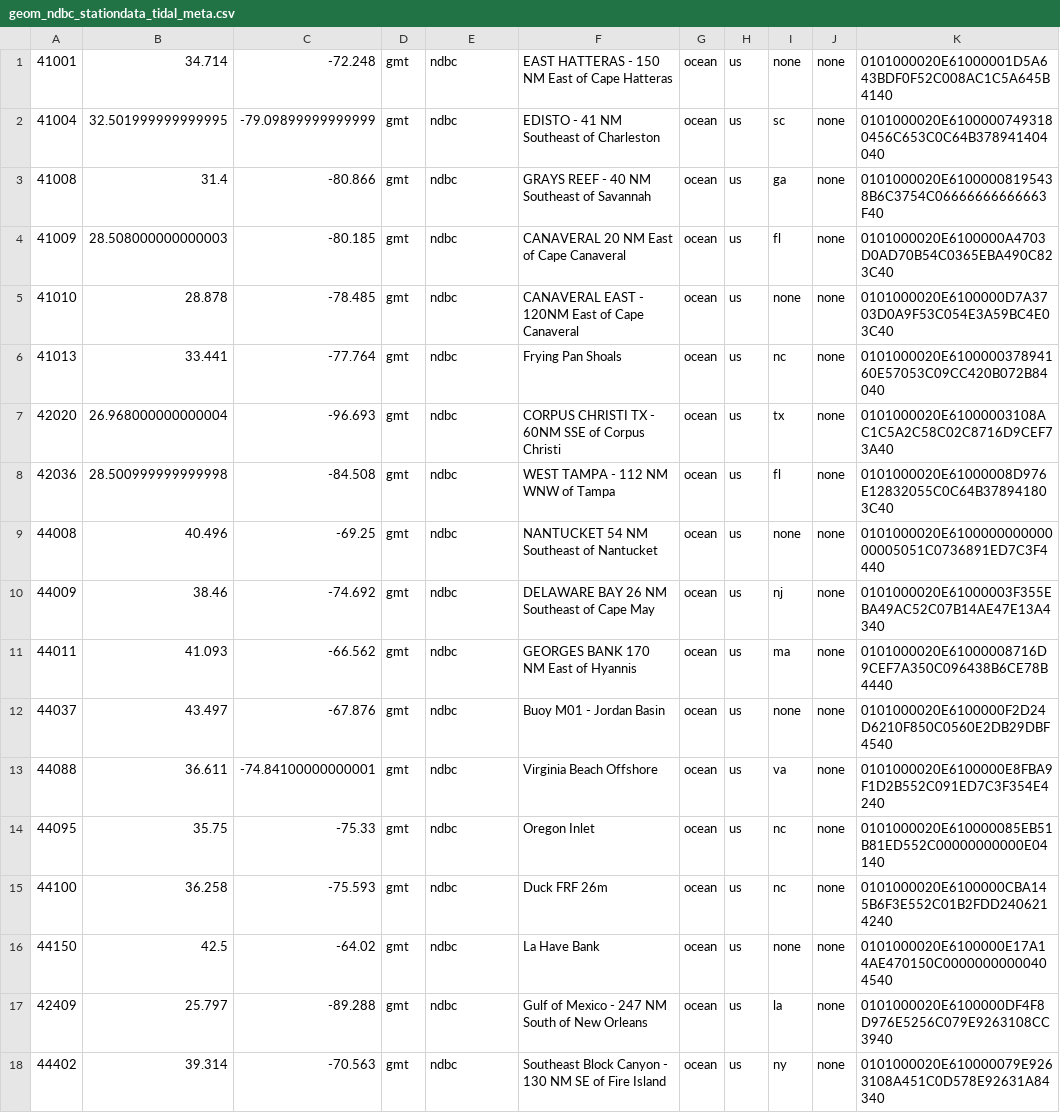
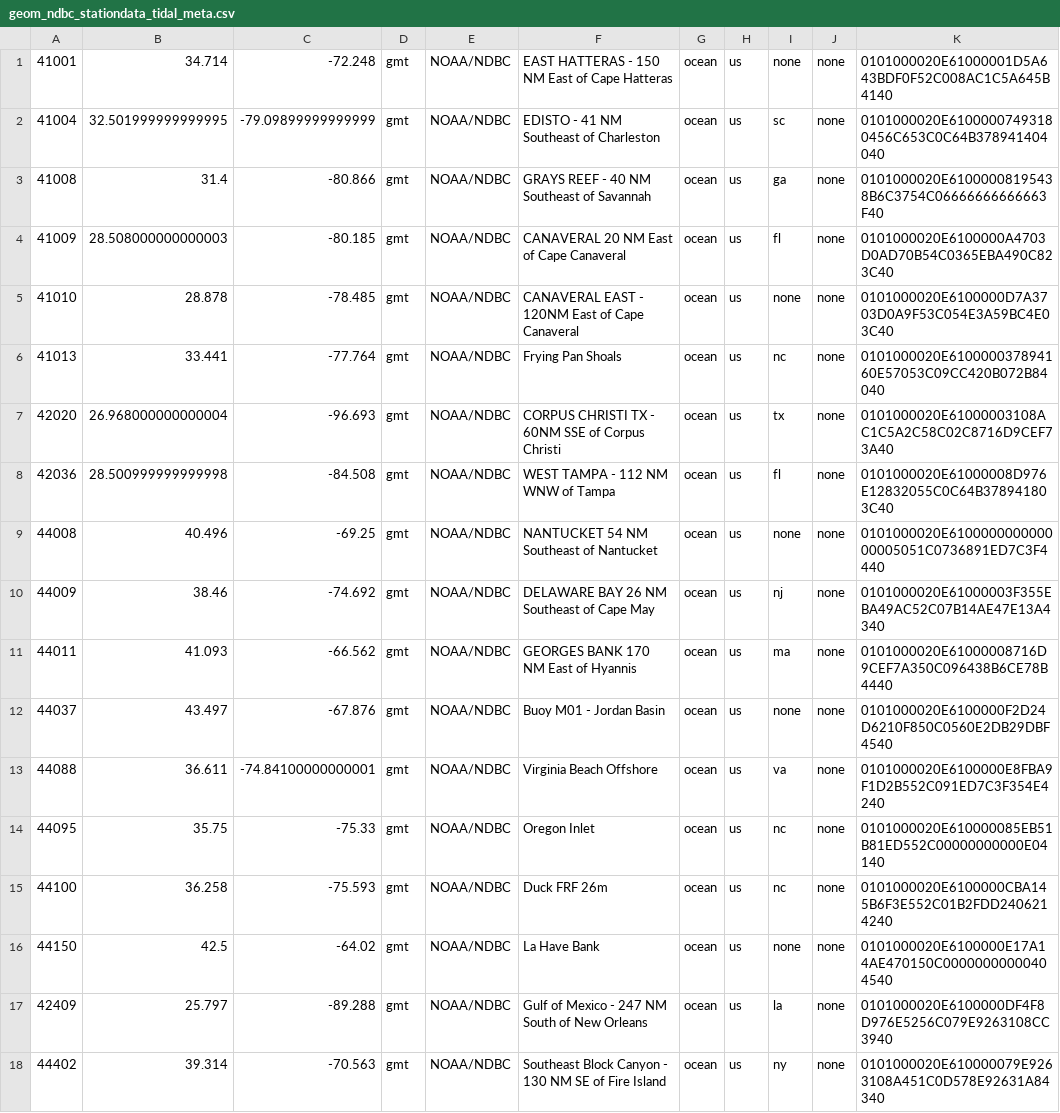
Before and after one commit to RENCI/apsviz-timeseriesdb-ingest, a CSV file: stations/geom_ndbc_stationdata_tidal_meta.csv, drawn as a sheet.

Commit message:
Switch from ASGS_DB to APSVIZ_DB, added sys.exit(1) to all DB acces try exceptions, and change ndbc to NOAA/NDBC

```diff
--- a/stations/geom_ndbc_stationdata_tidal_meta.csv
+++ b/stations/geom_ndbc_stationdata_tidal_meta.csv
@@ -1,18 +1,18 @@
-41001,34.714,-72.248,gmt,ndbc,EAST HATTERAS - 150 NM East of Cape Hatteras,ocean,us,none,none,0101000020E61000001D5A643BDF0F52C008AC1C5A645B4140
-41004,32.501999999999995,-79.09899999999999,gmt,ndbc,EDISTO - 41 NM Southeast of Charleston,ocean,us,sc,none,0101000020E61000007493180456C653C0C64B378941404040
-41008,31.4,-80.866,gmt,ndbc,GRAYS REEF - 40 NM Southeast of Savannah,ocean,us,ga,none,0101000020E61000008195438B6C3754C06666666666663F40
-41009,28.508000000000003,-80.185,gmt,ndbc,CANAVERAL 20 NM East of Cape Canaveral,ocean,us,fl,none,0101000020E6100000A4703D0AD70B54C0365EBA490C823C40
-41010,28.878,-78.485,gmt,ndbc,CANAVERAL EAST - 120NM East of Cape Canaveral,ocean,us,none,none,0101000020E6100000D7A3703D0A9F53C054E3A59BC4E03C40
-41013,33.441,-77.764,gmt,ndbc,Frying Pan Shoals,ocean,us,nc,none,0101000020E610000037894160E57053C09CC420B072B84040
-42020,26.968000000000004,-96.693,gmt,ndbc,CORPUS CHRISTI TX - 60NM SSE of Corpus Christi,ocean,us,tx,none,0101000020E61000003108AC1C5A2C58C02C8716D9CEF73A40
-42036,28.500999999999998,-84.508,gmt,ndbc,WEST TAMPA - 112 NM WNW of Tampa,ocean,us,fl,none,0101000020E61000008D976E12832055C0C64B378941803C40
-44008,40.496,-69.25,gmt,ndbc,NANTUCKET 54 NM Southeast of Nantucket,ocean,us,none,none,0101000020E610000000000000005051C0736891ED7C3F4440
-44009,38.46,-74.692,gmt,ndbc,DELAWARE BAY 26 NM Southeast of Cape May,ocean,us,nj,none,0101000020E61000003F355EBA49AC52C07B14AE47E13A4340
-44011,41.093,-66.562,gmt,ndbc,GEORGES BANK 170 NM East of Hyannis,ocean,us,ma,none,0101000020E61000008716D9CEF7A350C096438B6CE78B4440
-44037,43.497,-67.876,gmt,ndbc,Buoy M01 - Jordan Basin,ocean,us,none,none,0101000020E6100000F2D24D6210F850C0560E2DB29DBF4540
-44088,36.611,-74.84100000000001,gmt,ndbc,Virginia Beach Offshore,ocean,us,va,none,0101000020E6100000E8FBA9F1D2B552C091ED7C3F354E4240
-44095,35.75,-75.33,gmt,ndbc,Oregon Inlet,ocean,us,nc,none,0101000020E610000085EB51B81ED552C00000000000E04140
-44100,36.258,-75.593,gmt,ndbc,Duck FRF 26m,ocean,us,nc,none,0101000020E6100000CBA145B6F3E552C01B2FDD2406214240
-44150,42.5,-64.02,gmt,ndbc,La Have Bank,ocean,us,none,none,0101000020E6100000E17A14AE470150C00000000000404540
-42409,25.797,-89.288,gmt,ndbc,Gulf of Mexico - 247 NM South of New Orleans,ocean,us,la,none,0101000020E6100000DF4F8D976E5256C079E9263108CC3940
-44402,39.314,-70.563,gmt,ndbc,Southeast Block Canyon - 130 NM SE of Fire Island,ocean,us,ny,none,0101000020E610000079E9263108A451C0D578E92631A84340
+41001,34.714,-72.248,gmt,NOAA/NDBC,EAST HATTERAS - 150 NM East of Cape Hatteras,ocean,us,none,none,0101000020E61000001D5A643BDF0F52C008AC1C5A645B4140
+41004,32.501999999999995,-79.09899999999999,gmt,NOAA/NDBC,EDISTO - 41 NM Southeast of Charleston,ocean,us,sc,none,0101000020E61000007493180456C653C0C64B378941404040
+41008,31.4,-80.866,gmt,NOAA/NDBC,GRAYS REEF - 40 NM Southeast of Savannah,ocean,us,ga,none,0101000020E61000008195438B6C3754C06666666666663F40
+41009,28.508000000000003,-80.185,gmt,NOAA/NDBC,CANAVERAL 20 NM East of Cape Canaveral,ocean,us,fl,none,0101000020E6100000A4703D0AD70B54C0365EBA490C823C40
+41010,28.878,-78.485,gmt,NOAA/NDBC,CANAVERAL EAST - 120NM East of Cape Canaveral,ocean,us,none,none,0101000020E6100000D7A3703D0A9F53C054E3A59BC4E03C40
+41013,33.441,-77.764,gmt,NOAA/NDBC,Frying Pan Shoals,ocean,us,nc,none,0101000020E610000037894160E57053C09CC420B072B84040
+42020,26.968000000000004,-96.693,gmt,NOAA/NDBC,CORPUS CHRISTI TX - 60NM SSE of Corpus Christi,ocean,us,tx,none,0101000020E61000003108AC1C5A2C58C02C8716D9CEF73A40
+42036,28.500999999999998,-84.508,gmt,NOAA/NDBC,WEST TAMPA - 112 NM WNW of Tampa,ocean,us,fl,none,0101000020E61000008D976E12832055C0C64B378941803C40
+44008,40.496,-69.25,gmt,NOAA/NDBC,NANTUCKET 54 NM Southeast of Nantucket,ocean,us,none,none,0101000020E610000000000000005051C0736891ED7C3F4440
+44009,38.46,-74.692,gmt,NOAA/NDBC,DELAWARE BAY 26 NM Southeast of Cape May,ocean,us,nj,none,0101000020E61000003F355EBA49AC52C07B14AE47E13A4340
+44011,41.093,-66.562,gmt,NOAA/NDBC,GEORGES BANK 170 NM East of Hyannis,ocean,us,ma,none,0101000020E61000008716D9CEF7A350C096438B6CE78B4440
+44037,43.497,-67.876,gmt,NOAA/NDBC,Buoy M01 - Jordan Basin,ocean,us,none,none,0101000020E6100000F2D24D6210F850C0560E2DB29DBF4540
+44088,36.611,-74.84100000000001,gmt,NOAA/NDBC,Virginia Beach Offshore,ocean,us,va,none,0101000020E6100000E8FBA9F1D2B552C091ED7C3F354E4240
+44095,35.75,-75.33,gmt,NOAA/NDBC,Oregon Inlet,ocean,us,nc,none,0101000020E610000085EB51B81ED552C00000000000E04140
+44100,36.258,-75.593,gmt,NOAA/NDBC,Duck FRF 26m,ocean,us,nc,none,0101000020E6100000CBA145B6F3E552C01B2FDD2406214240
+44150,42.5,-64.02,gmt,NOAA/NDBC,La Have Bank,ocean,us,none,none,0101000020E6100000E17A14AE470150C00000000000404540
+42409,25.797,-89.288,gmt,NOAA/NDBC,Gulf of Mexico - 247 NM South of New Orleans,ocean,us,la,none,0101000020E6100000DF4F8D976E5256C079E9263108CC3940
+44402,39.314,-70.563,gmt,NOAA/NDBC,Southeast Block Canyon - 130 NM SE of Fire Island,ocean,us,ny,none,0101000020E610000079E9263108A451C0D578E92631A84340
```
Also changed, not shown: 6 other files.
